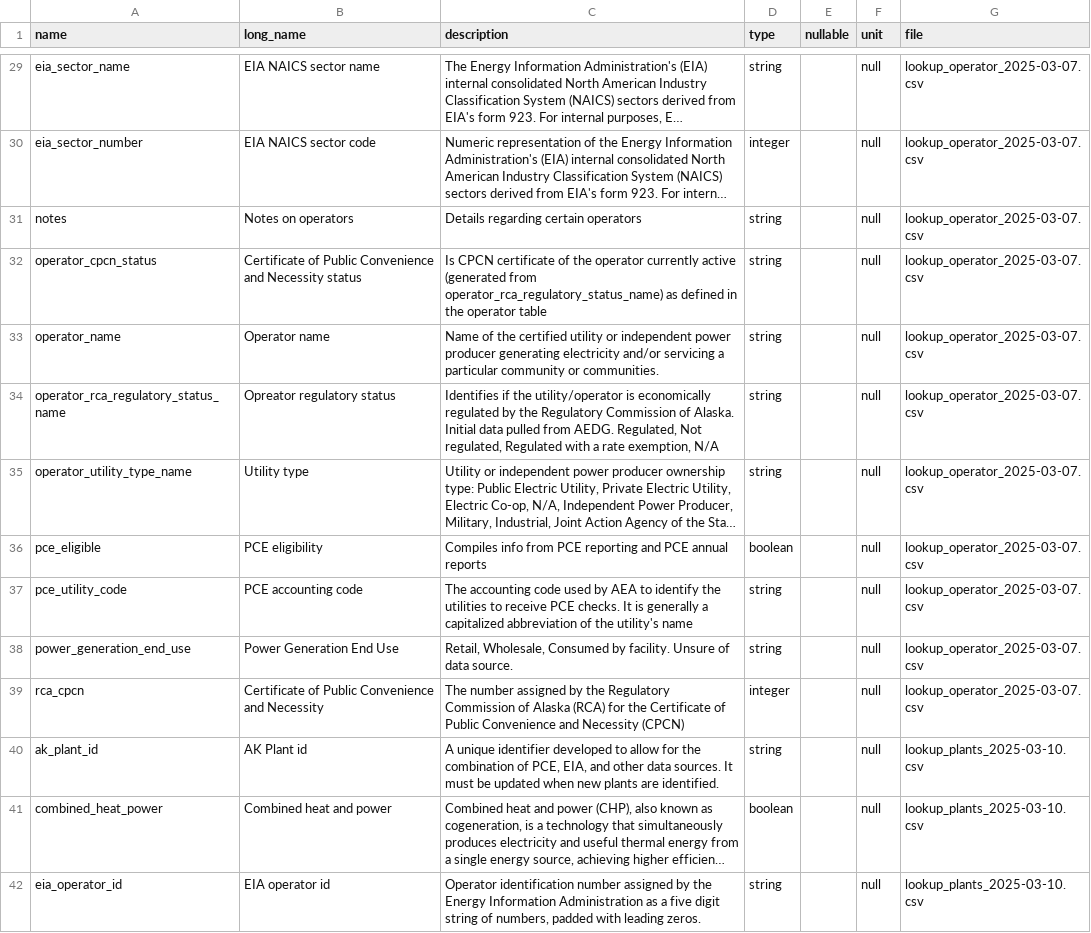
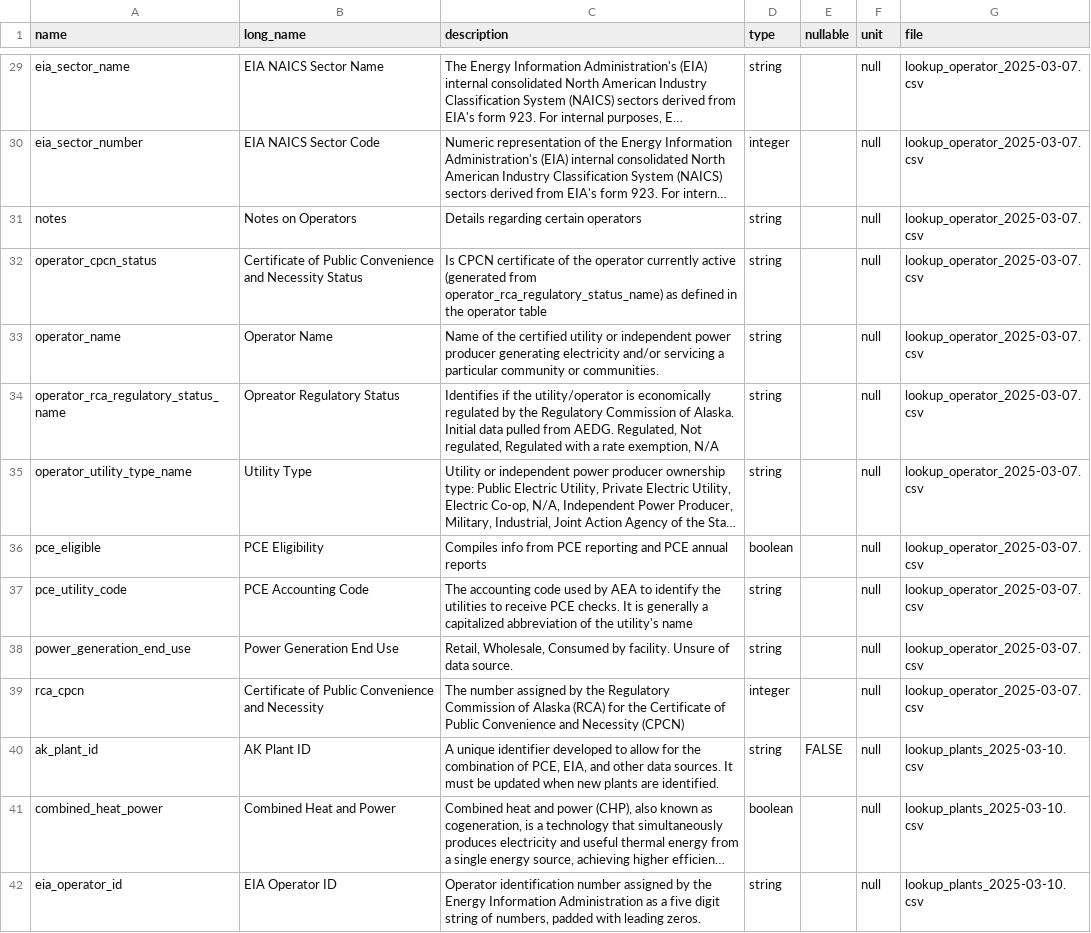
Before and after one commit to acep-aedg/aedg-metadata, a CSV file: src/registry/raw_dowl_data_dictionary.csv, drawn as a sheet; only a part is shown, gaps mark what is left out; long unchanged cells end in …; the diff covers the shown part only; the diff names each change by its address in the sheet, - before the commit and + after, or states it on an @@ line.

```diff
--- a/src/registry/raw_dowl_data_dictionary.csv
+++ b/src/registry/raw_dowl_data_dictionary.csv
-B29 (long_name): EIA NAICS sector name
+B29 (long_name): EIA NAICS Sector Name
-B30 (long_name): EIA NAICS sector code
+B30 (long_name): EIA NAICS Sector Code
-B31 (long_name): Notes on operators
+B31 (long_name): Notes on Operators
-B32 (long_name): …and Necessity status
+B32 (long_name): …and Necessity Status
-B33 (long_name): Operator name
+B33 (long_name): Operator Name
-B34 (long_name): Opreator regulatory status
+B34 (long_name): Opreator Regulatory Status
-B35 (long_name): Utility type
+B35 (long_name): Utility Type
-B36 (long_name): PCE eligibility
+B36 (long_name): PCE Eligibility
-B37 (long_name): PCE accounting code
+B37 (long_name): PCE Accounting Code
-B40 (long_name): AK Plant id
+B40 (long_name): AK Plant ID
-E40 (nullable): (empty)
+E40 (nullable): FALSE
-B41 (long_name): Combined heat and power
+B41 (long_name): Combined Heat and Power
-B42 (long_name): EIA operator id
+B42 (long_name): EIA Operator ID
```
Also changed, not shown: 63 edited cells elsewhere in this file, 14 other files.
